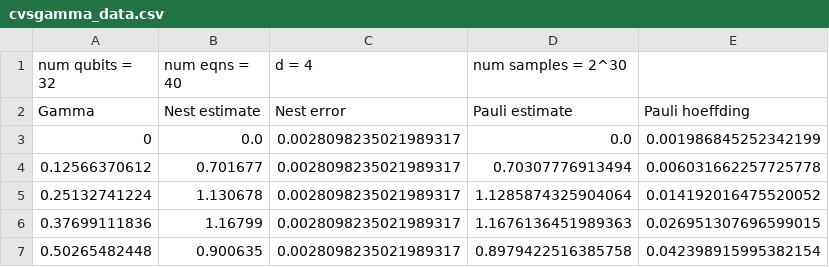
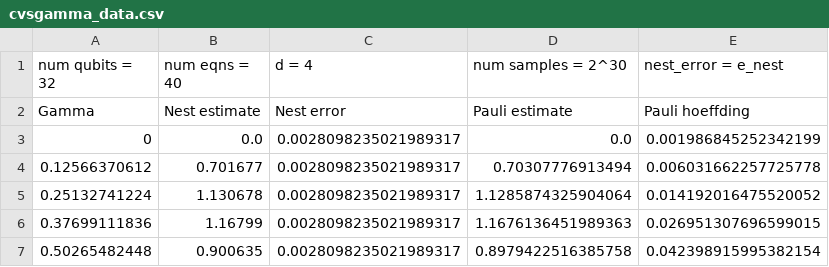
Before and after one commit to cook-jeremy/paulishuffle-e3lin2, a CSV file: figure/cvsgamma_data.csv, drawn as a sheet; only a part is shown.

```diff
--- a/figure/cvsgamma_data.csv
+++ b/figure/cvsgamma_data.csv
@@ -1,2 +1,2 @@
-num qubits = 32, num eqns = 40, d = 4, num samples = 2^30
+num qubits = 32, num eqns = 40, d = 4, num samples = 2^30, nest_error = e_nest
 Gamma, Nest estimate, Nest error, Pauli estimate, Pauli hoeffding
```
Also changed, not shown: 1 other file.
